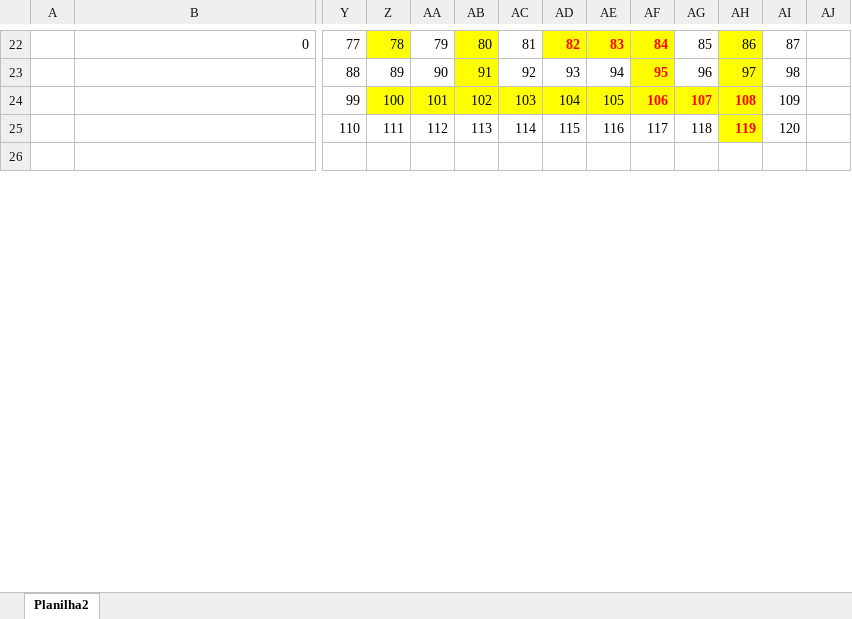
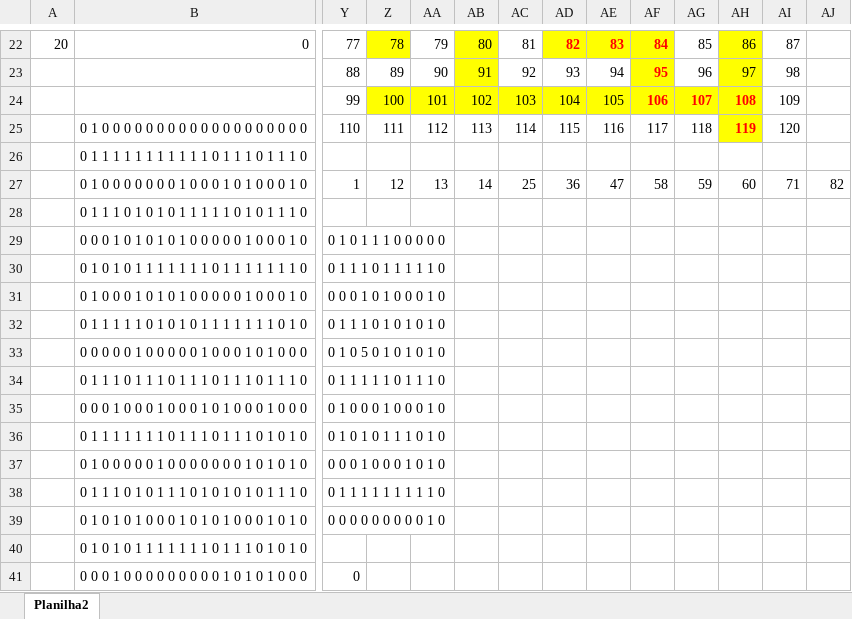
Before and after one commit to danilotuzita/programacao-cientifica, an Excel workbook: Aula3/Mazes_aEstrela.xlsx, sheet Planilha2, drawn as a sheet; only a part is shown, gaps mark what is left out; the shorter side is filled out with more unchanged rows; values as stored, in another font and other column widths than the file's, no borders; conditional formats not drawn; rows hold the shown columns only; the diff covers the shown part only; the diff names each change by its address in the sheet, - before the commit and + after, or states it on an @@ line.

```diff
--- a/Aula3/Mazes_aEstrela.xlsx (sheet Planilha2)
+++ b/Aula3/Mazes_aEstrela.xlsx (sheet Planilha2)
-A22: (empty)
+A22: 20
-B25: (empty)
+B25: 0 1 0 0 0 0 0 0 0 0 0 0 0 0 0 0 0 0 0 0 0
+row 26:  | 0 1 1 1 1 1 1 1 1 1 1 1 0 1 1 1 0 1 1 1 0
+row 27:  | 0 1 0 0 0 0 0 0 0 1 0 0 0 1 0 1 0 0 0 1 0 | 1 | 12 | 13 | 14 | 25 | 36 | 47 | 58 | 59 | 60 | 71 | 82
+row 28:  | 0 1 1 1 0 1 0 1 0 1 1 1 1 1 0 1 0 1 1 1 0
+row 29:  | 0 0 0 1 0 1 0 1 0 1 0 0 0 0 0 1 0 0 0 1 0 | 0 1 0 1 1 1 0 0 0 0 0
+row 30:  | 0 1 0 1 0 1 1 1 1 1 1 1 0 1 1 1 1 1 1 1 0 | 0 1 1 1 0 1 1 1 1 1 0
+row 31:  | 0 1 0 0 0 1 0 1 0 1 0 0 0 0 0 1 0 0 0 1 0 | 0 0 0 1 0 1 0 0 0 1 0
+row 32:  | 0 1 1 1 1 1 0 1 0 1 0 1 1 1 1 1 1 1 0 1 0 | 0 1 1 1 0 1 0 1 0 1 0
+row 33:  | 0 0 0 0 0 1 0 0 0 0 0 1 0 0 0 1 0 1 0 0 0 | 0 1 0 5 0 1 0 1 0 1 0
+row 34:  | 0 1 1 1 0 1 1 1 0 1 1 1 0 1 1 1 0 1 1 1 0 | 0 1 1 1 1 1 0 1 1 1 0
+row 35:  | 0 0 0 1 0 0 0 1 0 0 0 1 0 1 0 0 0 1 0 0 0 | 0 1 0 0 0 1 0 0 0 1 0
+row 36:  | 0 1 1 1 1 1 1 1 0 1 1 1 0 1 1 1 0 1 0 1 0 | 0 1 0 1 0 1 1 1 0 1 0
+row 37:  | 0 1 0 0 0 0 0 1 0 0 0 0 0 0 0 1 0 1 0 1 0 | 0 0 0 1 0 0 0 1 0 1 0
+row 38:  | 0 1 1 1 0 1 0 1 1 1 0 1 0 1 0 1 0 1 1 1 0 | 0 1 1 1 1 1 1 1 1 1 0
+row 39:  | 0 1 0 1 0 1 0 0 0 1 0 1 0 1 0 0 0 1 0 1 0 | 0 0 0 0 0 0 0 0 0 1 0
+row 40:  | 0 1 0 1 0 1 1 1 1 1 1 1 0 1 1 1 0 1 0 1 0
+row 41:  | 0 0 0 1 0 0 0 0 0 0 0 0 0 1 0 1 0 1 0 0 0 | 0
```
Also changed, not shown: 8 added rows, 1 removed row and 63 edited cells elsewhere in this sheet, 8 other files.
